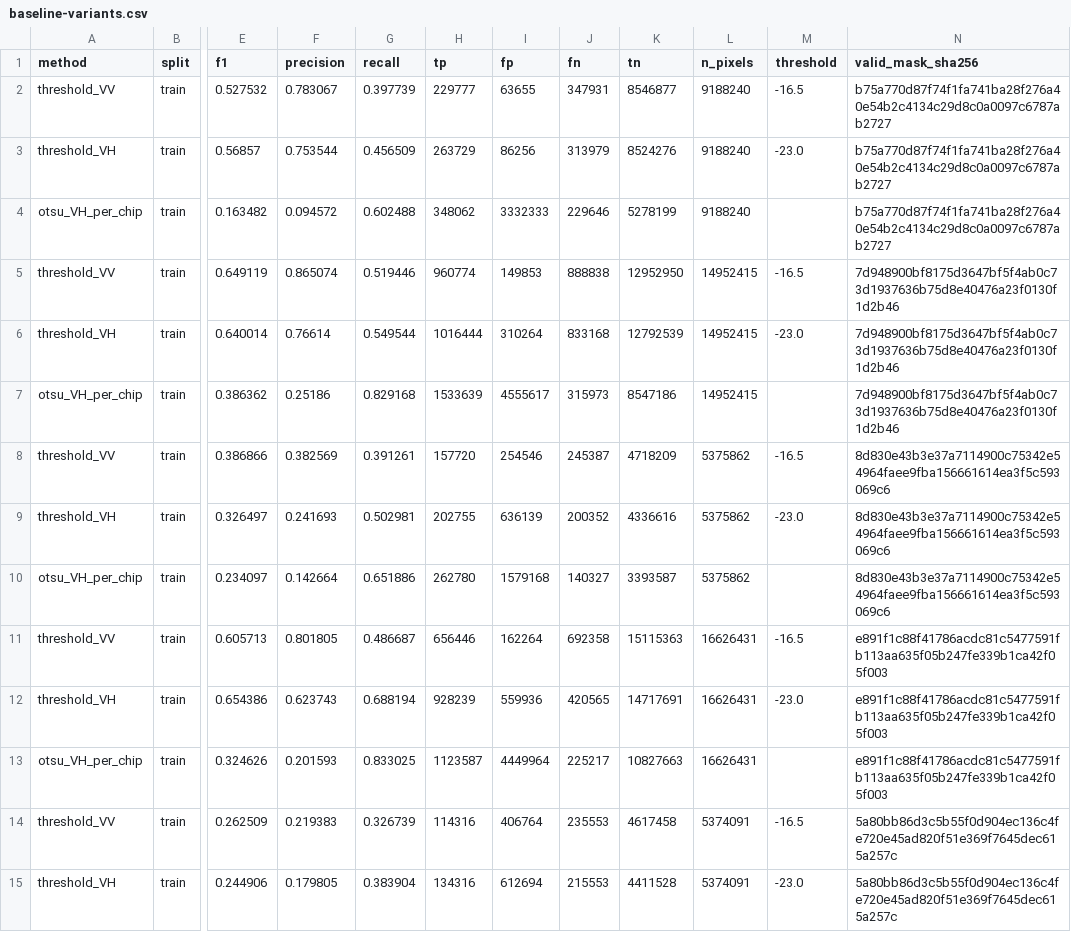
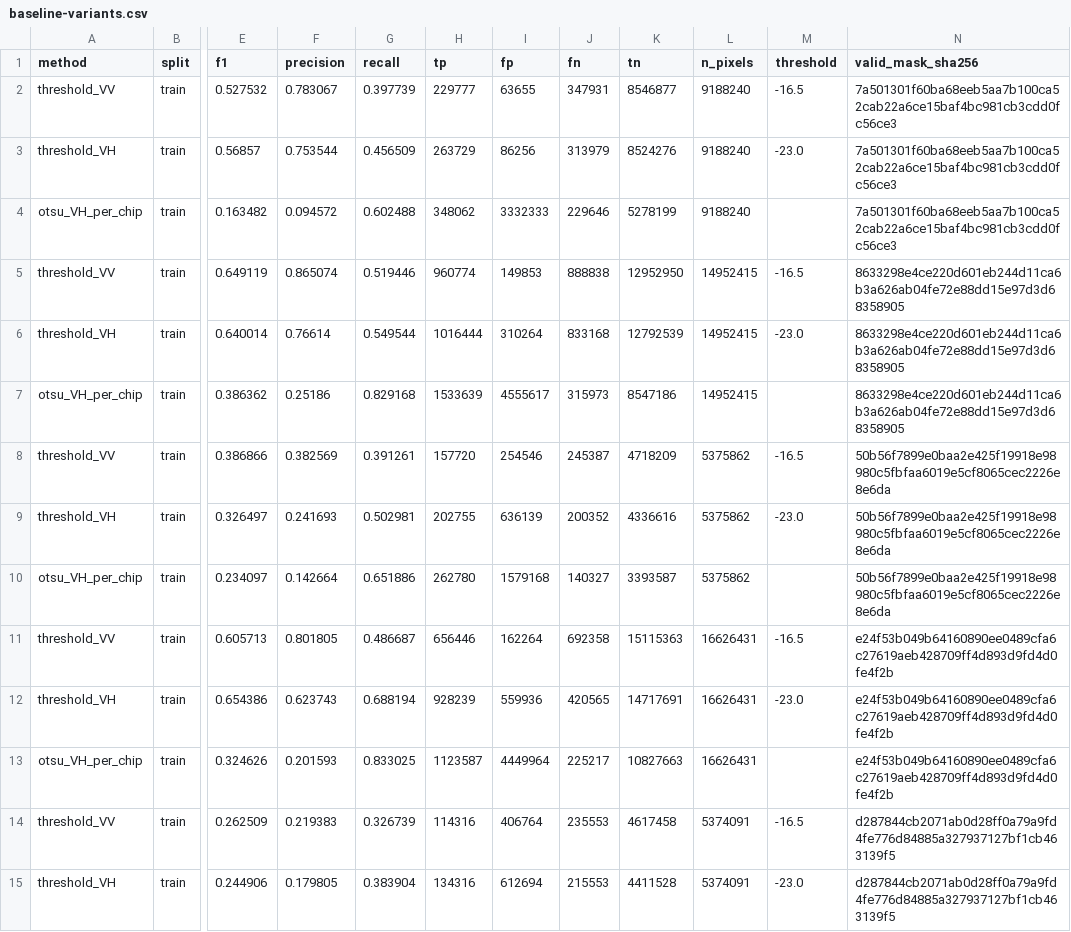
Before and after one commit to Chichetin/kosmo-moskva_umstvenno_ustalye_34, a CSV file: docs/verification/baseline-variants.csv, drawn as a sheet; only a part is shown, gaps mark what is left out; the diff covers the shown part only; the diff names each change by its address in the sheet, - before the commit and + after, or states it on an @@ line.

```diff
--- a/docs/verification/baseline-variants.csv
+++ b/docs/verification/baseline-variants.csv
-N2:N4 (valid_mask_sha256): b75a770d87f74f1fa741ba28f276a40e54b2c4134c29d8c0a0097c6787ab2727
+N2:N4 (valid_mask_sha256): 7a501301f60ba68eeb5aa7b100ca52cab22a6ce15baf4bc981cb3cdd0fc56ce3
-N5:N7 (valid_mask_sha256): 7d948900bf8175d3647bf5f4ab0c73d1937636b75d8e40476a23f0130f1d2b46
+N5:N7 (valid_mask_sha256): 8633298e4ce220d601eb244d11ca6b3a626ab04fe72e88dd15e97d3d68358905
-N8:N10 (valid_mask_sha256): 8d830e43b3e37a7114900c75342e54964faee9fba156661614ea3f5c593069c6
+N8:N10 (valid_mask_sha256): 50b56f7899e0baa2e425f19918e98980c5fbfaa6019e5cf8065cec2226e8e6da
-N11:N13 (valid_mask_sha256): e891f1c88f41786acdc81c5477591fb113aa635f05b247fe339b1ca42f05f003
+N11:N13 (valid_mask_sha256): e24f53b049b64160890ee0489cfa6c27619aeb428709ff4d893d9fd4d0fe4f2b
-N14:N15 (valid_mask_sha256): 5a80bb86d3c5b55f0d904ec136c4fe720e45ad820f51e369f7645dec615a257c
+N14:N15 (valid_mask_sha256): d287844cb2071ab0d28ff0a79a9fd4fe776d84885a327937127bf1cb463139f5
```
Also changed, not shown: 19 edited cells elsewhere in this file, docs/verification/baseline-metrics.csv, 2 other files.
